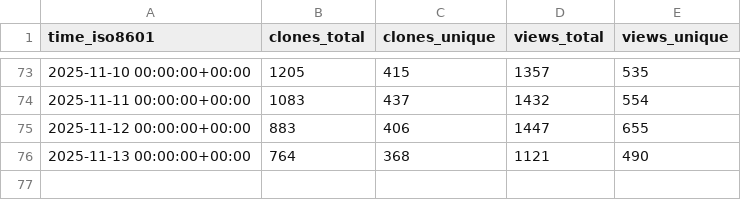
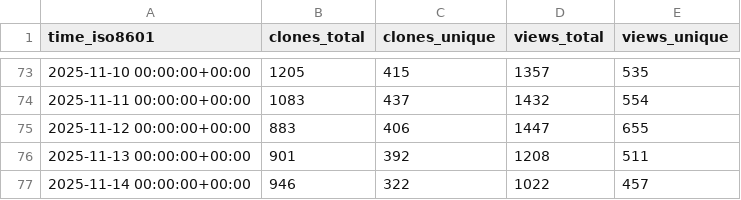
Before and after one commit to CoplayDev/unity-mcp, a CSV file: CoplayDev/unity-mcp/ghrs-data/views_clones_aggregate.csv, drawn as a sheet; only a part is shown, gaps mark what is left out.

```diff
--- a/CoplayDev/unity-mcp/ghrs-data/views_clones_aggregate.csv
+++ b/CoplayDev/unity-mcp/ghrs-data/views_clones_aggregate.csv
@@ -75,2 +75,3 @@ time_iso8601,clones_total,clones_unique,views_total,views_unique
 2025-11-12 00:00:00+00:00,883,406,1447,655
-2025-11-13 00:00:00+00:00,764,368,1121,490
+2025-11-13 00:00:00+00:00,901,392,1208,511
+2025-11-14 00:00:00+00:00,946,322,1022,457
```
Also changed, not shown: 1 other file.
